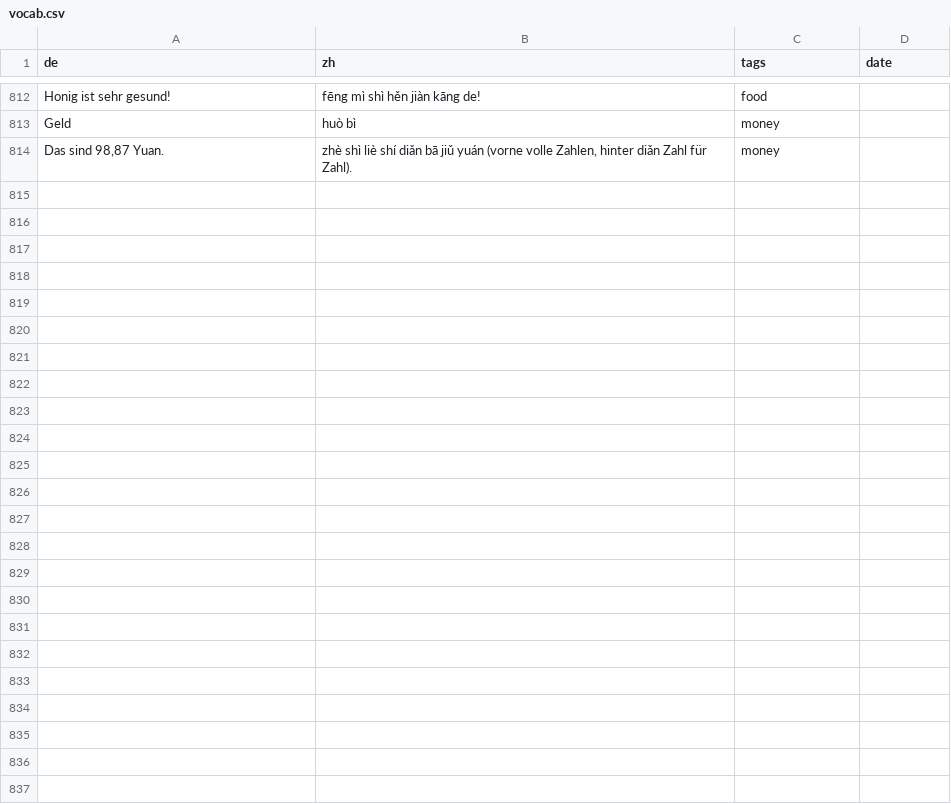
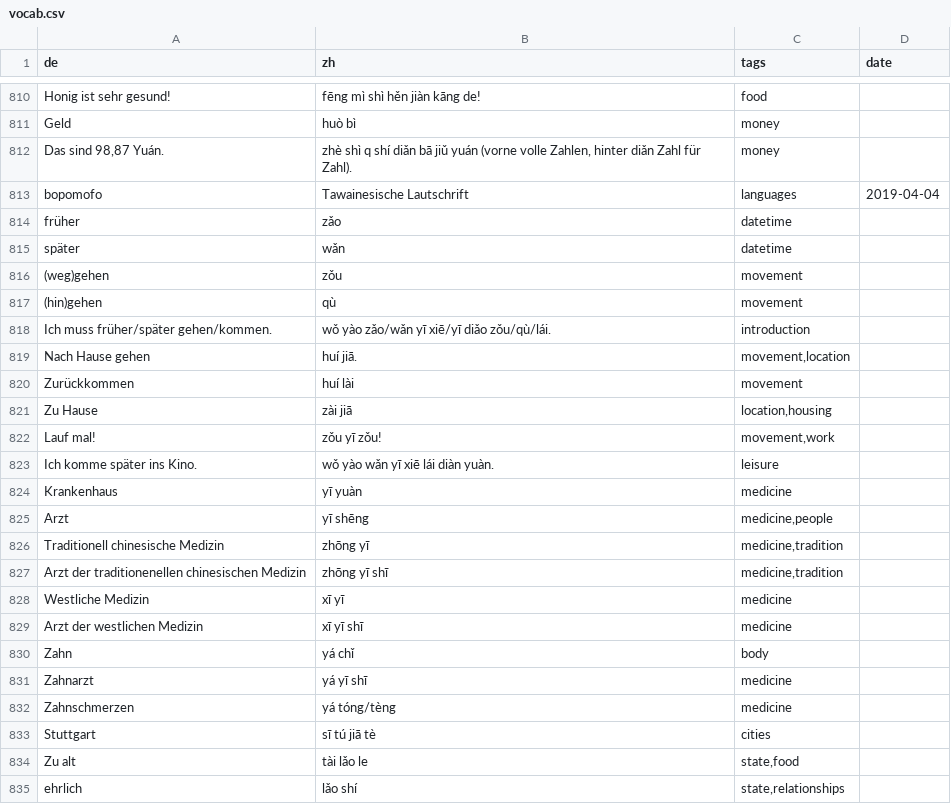
Before and after one commit to pojntfx/chinese-notes, a CSV file: src/data/vocab.csv, drawn as a sheet; only a part is shown, gaps mark what is left out; the diff covers the shown part only.

Commit message:
feat(chinese-notes): Add new vocab

```diff
--- a/src/data/vocab.csv
+++ b/src/data/vocab.csv
@@ -813,2 +811,25 @@ Honig ist sehr gesund!;fēng mì shì hěn jiàn kāng de!;food;
 Geld;huò bì;money;
-Das sind 98,87 Yuan.;zhè shì liè shí diǎn bā jiǔ yuán (vorne volle Zahlen, hinter diǎn Zahl für Zahl).;money;
+Das sind 98,87 Yuán.;zhè shì q shí diǎn bā jiǔ yuán (vorne volle Zahlen, hinter diǎn Zahl für Zahl).;money;
+bopomofo;Tawainesische Lautschrift;languages;2019-04-04;
+früher;zǎo;datetime;
+später;wǎn;datetime;
+(weg)gehen;zǒu;movement;
+(hin)gehen;qù;movement;
+Ich muss früher/später gehen/kommen.;wǒ yào zǎo/wǎn yī xiē/yī diǎo zǒu/qù/lái.;introduction;
+Nach Hause gehen;huí jiā.;movement,location;
+Zurückkommen;huí lài;movement;
+Zu Hause;zài jiā;location,housing;
+Lauf mal!;zǒu yī zǒu!;movement,work;
+Ich komme später ins Kino.;wǒ yào wǎn yī xiē lái diàn yuàn.;leisure;
+Krankenhaus;yī yuàn;medicine;
+Arzt;yī shēng;medicine,people;
+Traditionell chinesische Medizin;zhōng yī;medicine,tradition;
+Arzt der traditionenellen chinesischen Medizin;zhōng yī shī;medicine,tradition;
+Westliche Medizin;xī yī;medicine;
+Arzt der westlichen Medizin;xī yī shī;medicine;
+Zahn;yá chǐ;body;
+Zahnarzt;yá yī shī;medicine;
+Zahnschmerzen;yá tóng/tèng;medicine;
+Stuttgart;sī tú jiā tè;cities;
+Zu alt;tài lǎo le;state,food;
+ehrlich;lǎo shí;state,relationships;
```
Also changed, not shown: 2 added rows, 4 removed rows and 60 edited cells elsewhere in this file.
